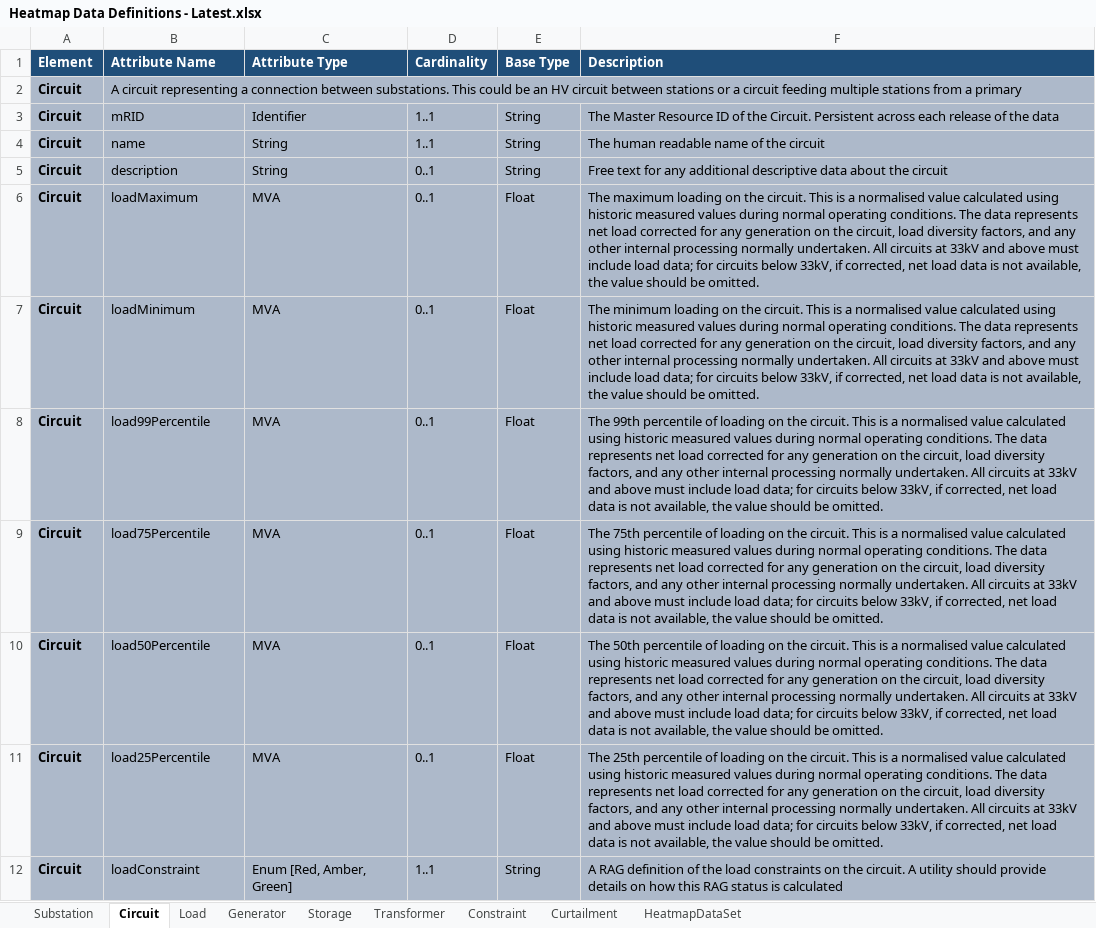
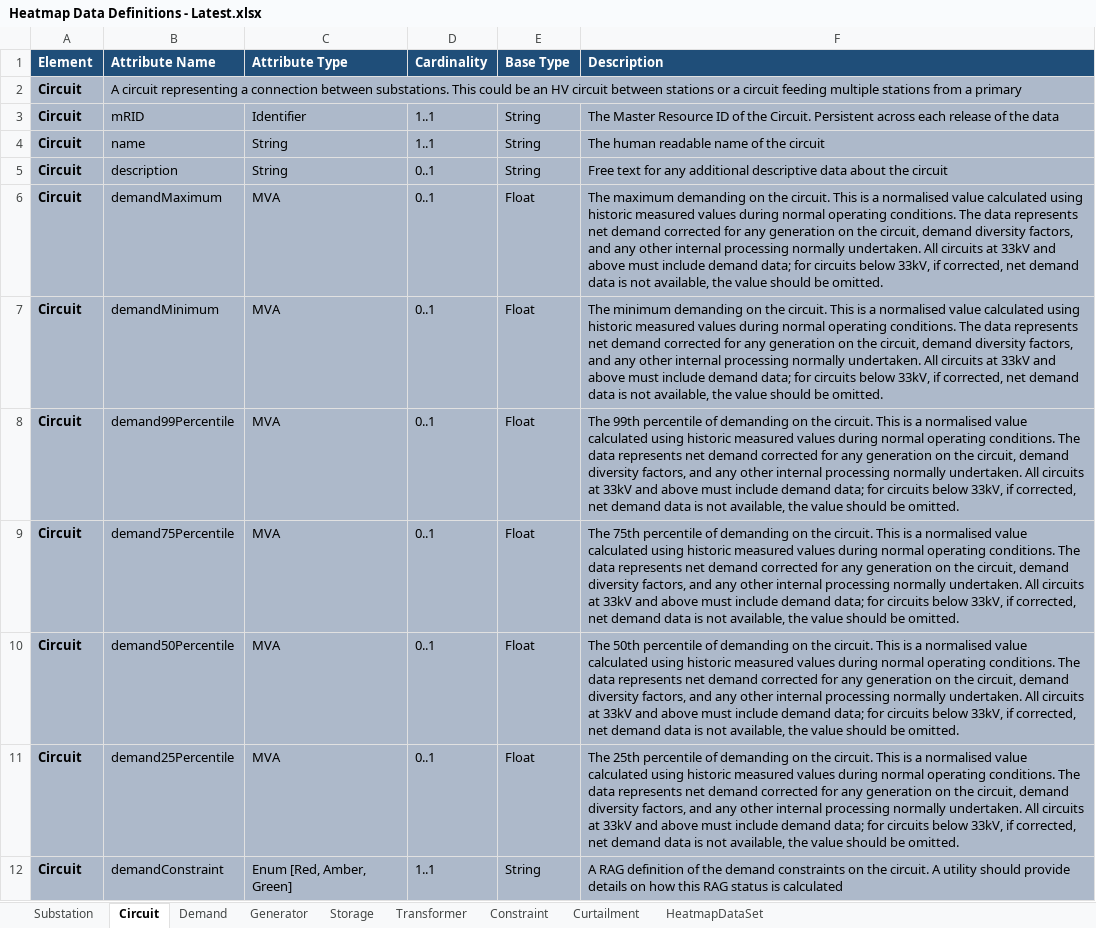
Before and after one commit to opengridsystems/network-heatmaps-api, an Excel workbook: documentation/Heatmap Data Definitions - Latest.xlsx, sheet Circuit, drawn as a sheet; only a part is shown; values as stored, in another font and other column widths than the file's, no borders; the diff covers the shown part only; the diff names each change by its address in the sheet, - before the commit and + after, or states it on an @@ line.

```diff
--- a/documentation/Heatmap Data Definitions - Latest.xlsx (sheet Circuit)
+++ b/documentation/Heatmap Data Definitions - Latest.xlsx (sheet Circuit)
-sheet tab: Load
+sheet tab: Demand
-B6 (Attribute Name): loadMaximum
+B6 (Attribute Name): demandMaximum
-F6 (Description): The maximum loading on the circuit. This is a normalised value calculated using historic measured values during normal operating conditions. The data represents net load corrected for any generation on the circuit, load diversity factors, and any other internal processing normally undertaken. All circuits at 33kV and above must include load data; for circuits below 33kV, if corrected, net load data is…
+F6 (Description): The maximum demanding on the circuit. This is a normalised value calculated using historic measured values during normal operating conditions. The data represents net demand corrected for any generation on the circuit, demand diversity factors, and any other internal processing normally undertaken. All circuits at 33kV and above must include demand data; for circuits below 33kV, if corrected, net demand data is…
-B7 (Attribute Name): loadMinimum
+B7 (Attribute Name): demandMinimum
-F7 (Description): The minimum loading on the circuit. This is a normalised value calculated using historic measured values during normal operating conditions. The data represents net load corrected for any generation on the circuit, load diversity factors, and any other internal processing normally undertaken. All circuits at 33kV and above must include load data; for circuits below 33kV, if corrected, net load data is…
+F7 (Description): The minimum demanding on the circuit. This is a normalised value calculated using historic measured values during normal operating conditions. The data represents net demand corrected for any generation on the circuit, demand diversity factors, and any other internal processing normally undertaken. All circuits at 33kV and above must include demand data; for circuits below 33kV, if corrected, net demand data is…
-B8 (Attribute Name): load99Percentile
+B8 (Attribute Name): demand99Percentile
-F8 (Description): …percentile of loading on the circuit. This is a normalised value calculated using historic measured values during normal operating conditions. The data represents net load corrected for any generation on the circuit, load diversity factors, and any other internal processing normally undertaken. All circuits at 33kV and above must include load data; for circuits below 33kV, if corrected, net load data is…
+F8 (Description): …percentile of demanding on the circuit. This is a normalised value calculated using historic measured values during normal operating conditions. The data represents net demand corrected for any generation on the circuit, demand diversity factors, and any other internal processing normally undertaken. All circuits at 33kV and above must include demand data; for circuits below 33kV, if corrected, net demand data is…
-B9 (Attribute Name): load75Percentile
+B9 (Attribute Name): demand75Percentile
-F9 (Description): …percentile of loading on the circuit. This is a normalised value calculated using historic measured values during normal operating conditions. The data represents net load corrected for any generation on the circuit, load diversity factors, and any other internal processing normally undertaken. All circuits at 33kV and above must include load data; for circuits below 33kV, if corrected, net load data is…
+F9 (Description): …percentile of demanding on the circuit. This is a normalised value calculated using historic measured values during normal operating conditions. The data represents net demand corrected for any generation on the circuit, demand diversity factors, and any other internal processing normally undertaken. All circuits at 33kV and above must include demand data; for circuits below 33kV, if corrected, net demand data is…
-B10 (Attribute Name): load50Percentile
+B10 (Attribute Name): demand50Percentile
-F10 (Description): …percentile of loading on the circuit. This is a normalised value calculated using historic measured values during normal operating conditions. The data represents net load corrected for any generation on the circuit, load diversity factors, and any other internal processing normally undertaken. All circuits at 33kV and above must include load data; for circuits below 33kV, if corrected, net load data is…
+F10 (Description): …percentile of demanding on the circuit. This is a normalised value calculated using historic measured values during normal operating conditions. The data represents net demand corrected for any generation on the circuit, demand diversity factors, and any other internal processing normally undertaken. All circuits at 33kV and above must include demand data; for circuits below 33kV, if corrected, net demand data is…
-B11 (Attribute Name): load25Percentile
+B11 (Attribute Name): demand25Percentile
-F11 (Description): …percentile of loading on the circuit. This is a normalised value calculated using historic measured values during normal operating conditions. The data represents net load corrected for any generation on the circuit, load diversity factors, and any other internal processing normally undertaken. All circuits at 33kV and above must include load data; for circuits below 33kV, if corrected, net load data is…
+F11 (Description): …percentile of demanding on the circuit. This is a normalised value calculated using historic measured values during normal operating conditions. The data represents net demand corrected for any generation on the circuit, demand diversity factors, and any other internal processing normally undertaken. All circuits at 33kV and above must include demand data; for circuits below 33kV, if corrected, net demand data is…
-B12 (Attribute Name): loadConstraint
+B12 (Attribute Name): demandConstraint
-F12 (Description): …of the load constraints on…
+F12 (Description): …of the demand constraints on…
```
Also changed, not shown: 1 removed row and 10 edited cells elsewhere in this sheet, sheet Substation, sheet Demand, sheet Transformer, sheet Storage, sheet Curtailment, sheet Generator, sample-data/blank-template.xlsx, sample-data/sample-data.xlsx, 4 other files.
